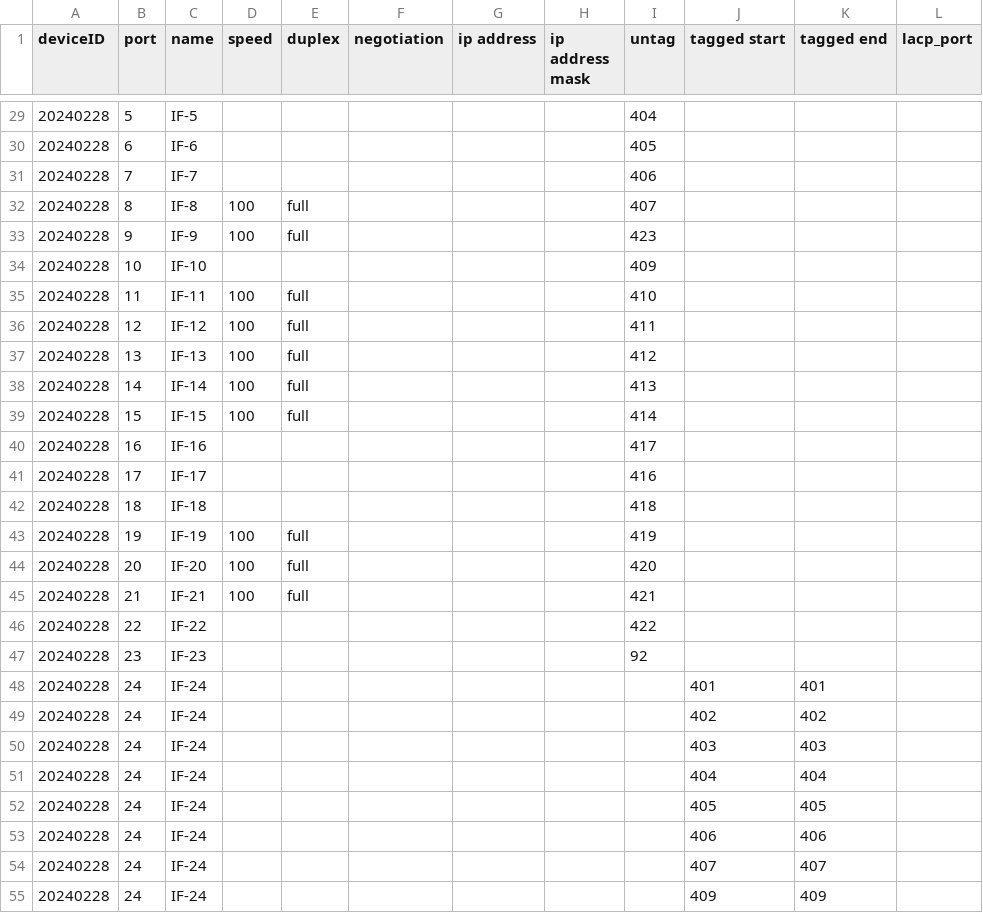
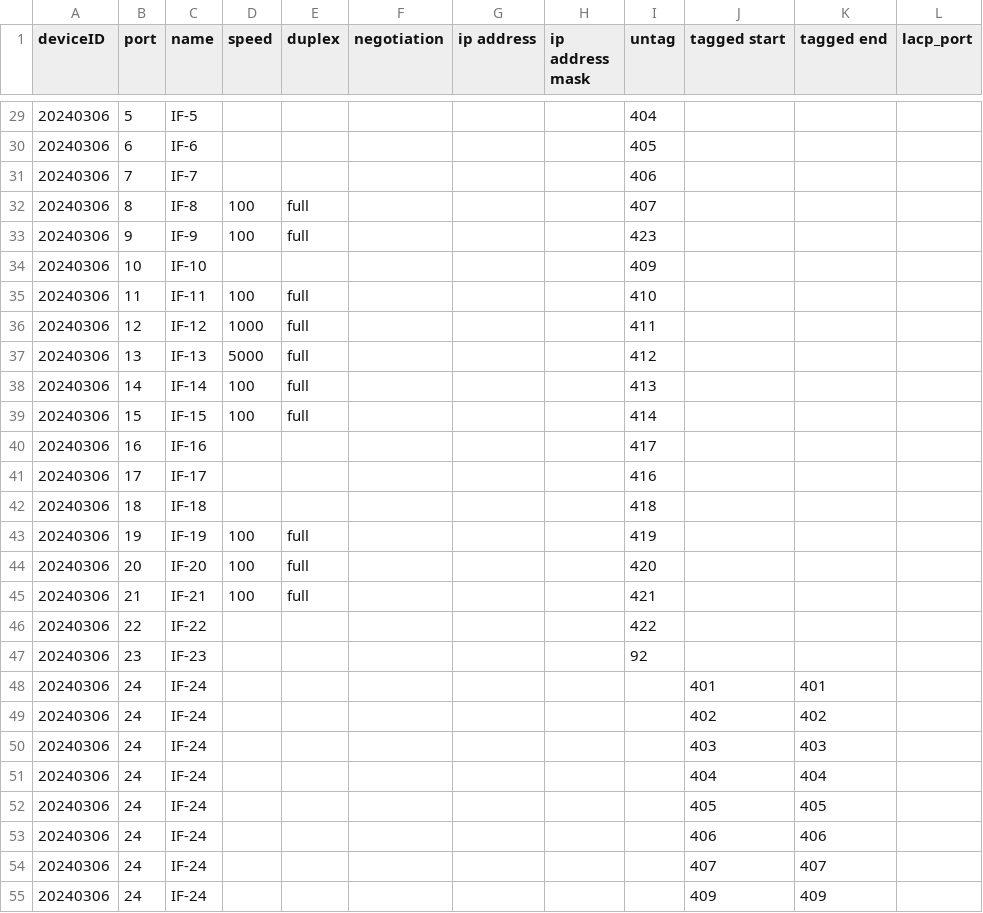
Before and after one commit to sadahira29/cyber, a CSV file: juniper/xml_to_csv/output/Interface_ju.csv, drawn as a sheet; only a part is shown, gaps mark what is left out; the diff covers the shown part only.

```diff
--- a/juniper/xml_to_csv/output/Interface_ju.csv
+++ b/juniper/xml_to_csv/output/Interface_ju.csv
@@ -29,27 +29,27 @@ deviceID,port,name,speed,duplex,negotiation,ip address,ip address mask,untag,tag
-20240228,5,IF-5,,,,,,404,,,
-20240228,6,IF-6,,,,,,405,,,
-20240228,7,IF-7,,,,,,406,,,
-20240228,8,IF-8,100,full,,,,407,,,
-20240228,9,IF-9,100,full,,,,423,,,
-20240228,10,IF-10,,,,,,409,,,
-20240228,11,IF-11,100,full,,,,410,,,
-20240228,12,IF-12,100,full,,,,411,,,
-20240228,13,IF-13,100,full,,,,412,,,
-20240228,14,IF-14,100,full,,,,413,,,
-20240228,15,IF-15,100,full,,,,414,,,
-20240228,16,IF-16,,,,,,417,,,
-20240228,17,IF-17,,,,,,416,,,
-20240228,18,IF-18,,,,,,418,,,
-20240228,19,IF-19,100,full,,,,419,,,
-20240228,20,IF-20,100,full,,,,420,,,
-20240228,21,IF-21,100,full,,,,421,,,
-20240228,22,IF-22,,,,,,422,,,
-20240228,23,IF-23,,,,,,92,,,
-20240228,24,IF-24,,,,,,,401,401,
-20240228,24,IF-24,,,,,,,402,402,
-20240228,24,IF-24,,,,,,,403,403,
-20240228,24,IF-24,,,,,,,404,404,
-20240228,24,IF-24,,,,,,,405,405,
-20240228,24,IF-24,,,,,,,406,406,
-20240228,24,IF-24,,,,,,,407,407,
-20240228,24,IF-24,,,,,,,409,409,
+20240306,5,IF-5,,,,,,404,,,
+20240306,6,IF-6,,,,,,405,,,
+20240306,7,IF-7,,,,,,406,,,
+20240306,8,IF-8,100,full,,,,407,,,
+20240306,9,IF-9,100,full,,,,423,,,
+20240306,10,IF-10,,,,,,409,,,
+20240306,11,IF-11,100,full,,,,410,,,
+20240306,12,IF-12,1000,full,,,,411,,,
+20240306,13,IF-13,5000,full,,,,412,,,
+20240306,14,IF-14,100,full,,,,413,,,
+20240306,15,IF-15,100,full,,,,414,,,
+20240306,16,IF-16,,,,,,417,,,
+20240306,17,IF-17,,,,,,416,,,
+20240306,18,IF-18,,,,,,418,,,
+20240306,19,IF-19,100,full,,,,419,,,
+20240306,20,IF-20,100,full,,,,420,,,
+20240306,21,IF-21,100,full,,,,421,,,
+20240306,22,IF-22,,,,,,422,,,
+20240306,23,IF-23,,,,,,92,,,
+20240306,24,IF-24,,,,,,,401,401,
+20240306,24,IF-24,,,,,,,402,402,
+20240306,24,IF-24,,,,,,,403,403,
+20240306,24,IF-24,,,,,,,404,404,
+20240306,24,IF-24,,,,,,,405,405,
+20240306,24,IF-24,,,,,,,406,406,
+20240306,24,IF-24,,,,,,,407,407,
+20240306,24,IF-24,,,,,,,409,409,
```
Also changed, not shown: 48 edited cells elsewhere in this file, juniper/xml_to_csv/output/Vlan_ju.csv, 2 other files.
